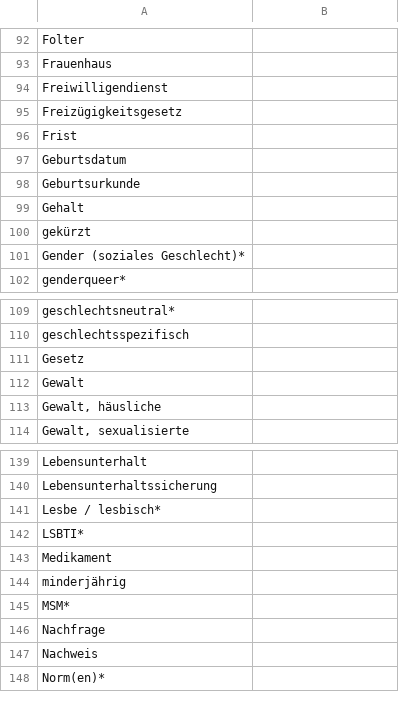
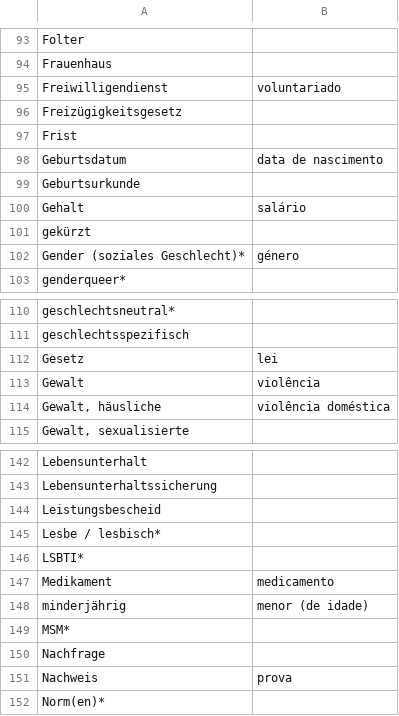
Before and after one commit to kub-berlin/glossar, a CSV file: data/pt.csv, drawn as a sheet; only a part is shown, gaps mark what is left out; the diff covers the shown part only.

```diff
--- a/data/pt.csv
+++ b/data/pt.csv
@@ -93,10 +94,10 @@
 "Frauenhaus",""
-"Freiwilligendienst",""
+"Freiwilligendienst","voluntariado"
 "Freizügigkeitsgesetz",""
 "Frist",""
-"Geburtsdatum",""
+"Geburtsdatum","data de nascimento"
 "Geburtsurkunde",""
-"Gehalt",""
+"Gehalt","salário"
 "gekürzt",""
-"Gender (soziales Geschlecht)*",""
+"Gender (soziales Geschlecht)*","género"
 "genderqueer*",""
@@ -110,5 +111,5 @@
 "geschlechtsspezifisch",""
-"Gesetz",""
-"Gewalt",""
-"Gewalt, häusliche",""
+"Gesetz","lei"
+"Gewalt","violência"
+"Gewalt, häusliche","violência doméstica"
 "Gewalt, sexualisierte",""
@@ -140,9 +143,10 @@
 "Lebensunterhaltssicherung",""
+"Leistungsbescheid",""
 "Lesbe / lesbisch*",""
 "LSBTI*",""
-"Medikament",""
-"minderjährig",""
+"Medikament","medicamento"
+"minderjährig","menor (de idade)"
 "MSM*",""
 "Nachfrage",""
-"Nachweis",""
+"Nachweis","prova"
 "Norm(en)*",""
```
Also changed, not shown: 6 added rows and 11 edited cells elsewhere in this file, data/ar.csv, data/en.csv, 7 other files.
